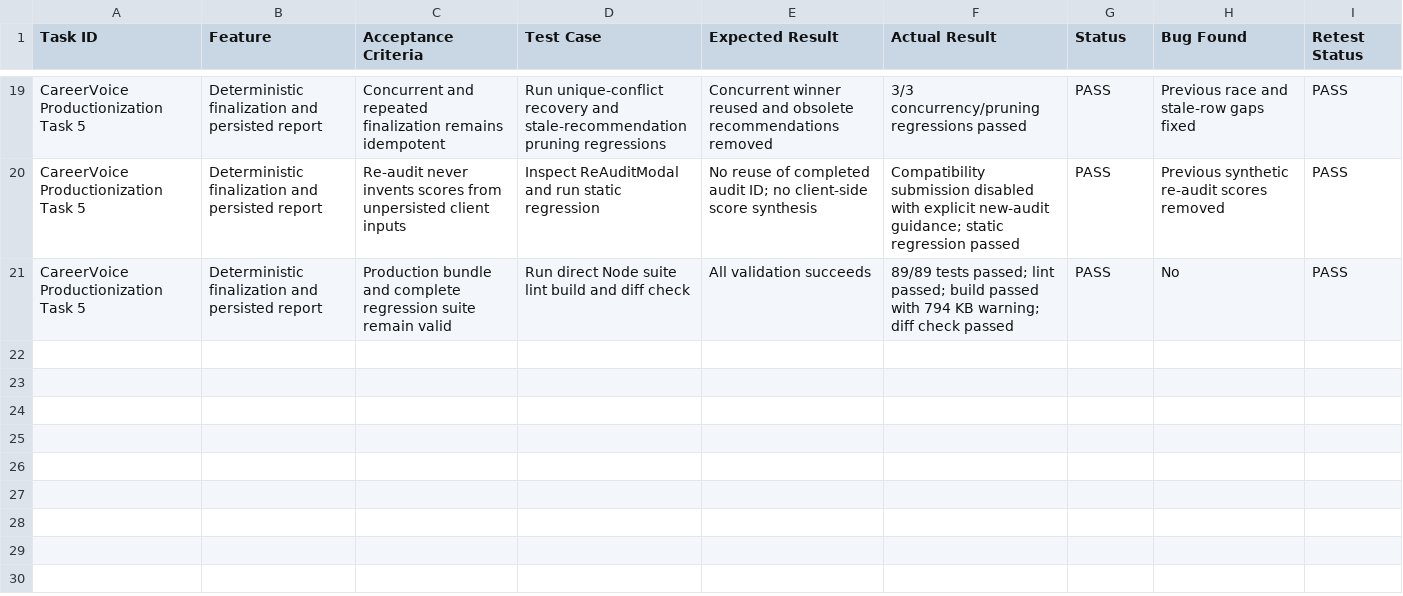
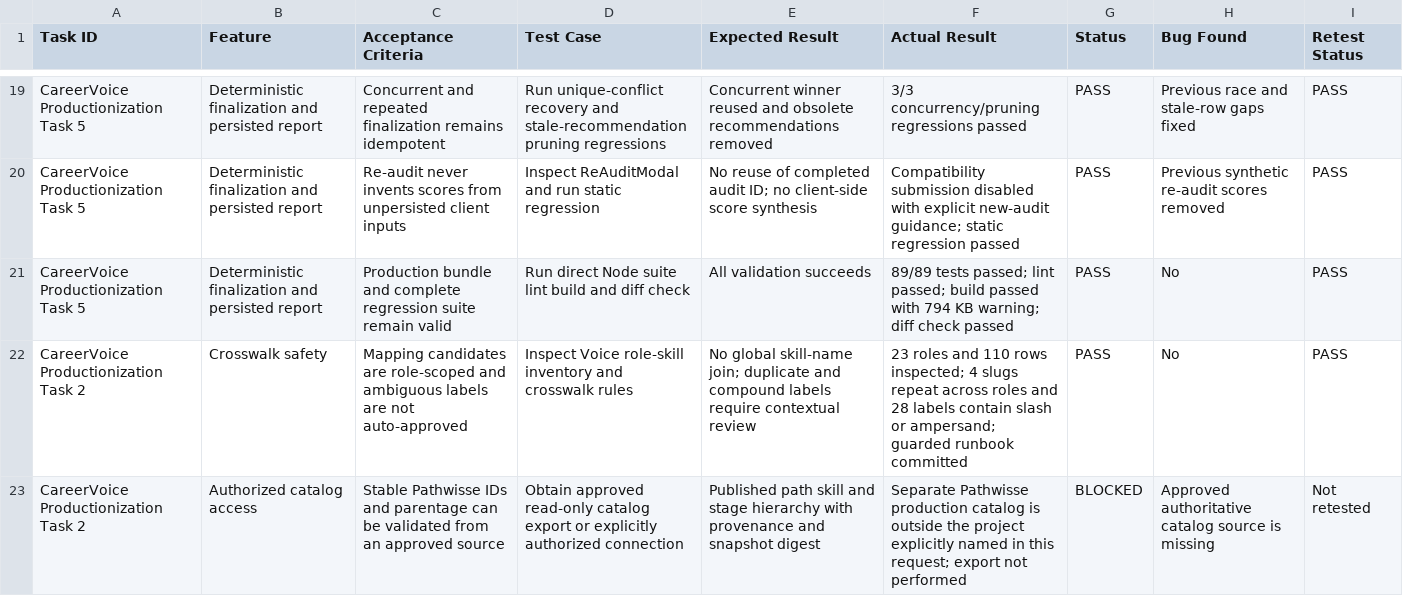
Before and after one commit to MahammadWahab540/pathwisse-careervoice, a CSV file: docs/qa/careervoice-engineering-cycle-20260915-1218.csv, drawn as a sheet; only a part is shown, gaps mark what is left out.

Commit message:
docs(qa): record guarded Task 2 crosswalk checks

```diff
--- a/docs/qa/careervoice-engineering-cycle-20260915-1218.csv
+++ b/docs/qa/careervoice-engineering-cycle-20260915-1218.csv
@@ -21 +21,3 @@ CareerVoice Productionization Task 5,Deterministic finalization and persisted re
 CareerVoice Productionization Task 5,Deterministic finalization and persisted report,Production bundle and complete regression suite remain valid,Run direct Node suite lint build and diff check,All validation succeeds,"89/89 tests passed; lint passed; build passed with 794 KB warning; diff check passed",PASS,No,PASS
+CareerVoice Productionization Task 2,Crosswalk safety,Mapping candidates are role-scoped and ambiguous labels are not auto-approved,Inspect Voice role-skill inventory and crosswalk rules,"No global skill-name join; duplicate and compound labels require contextual review","23 roles and 110 rows inspected; 4 slugs repeat across roles and 28 labels contain slash or ampersand; guarded runbook committed",PASS,No,PASS
+CareerVoice Productionization Task 2,Authorized catalog access,Stable Pathwisse IDs and parentage can be validated from an approved source,Obtain approved read-only catalog export or explicitly authorized connection,"Published path skill and stage hierarchy with provenance and snapshot digest","Separate Pathwisse production catalog is outside the project explicitly named in this request; export not performed",BLOCKED,"Approved authoritative catalog source is missing",Not retested
```
